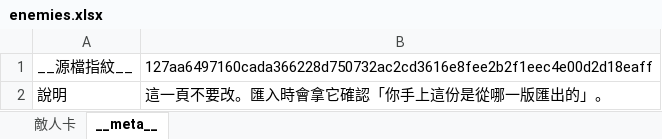
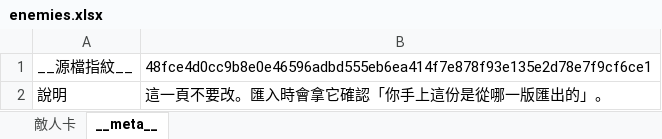
Before and after one commit to raykueco-debug/TIVOT, an Excel workbook: tools/enemies.xlsx, sheet __meta__, drawn as a sheet; values as stored, in another font and other column widths than the file's, no borders; the diff names each change by its address in the sheet, - before the commit and + after, or states it on an @@ line.

```diff
--- a/tools/enemies.xlsx (sheet __meta__)
+++ b/tools/enemies.xlsx (sheet __meta__)
-B1: 127aa6497160cada366228d750732ac2cd3616e8fee2b2f1eec4e00d2d18eaff
+B1: 48fce4d0cc9b8e0e46596adbd555eb6ea414f7e878f93e135e2d78e7f9cf6ce1
```
Also changed, not shown: sheet 敵人卡, 12 other files.
